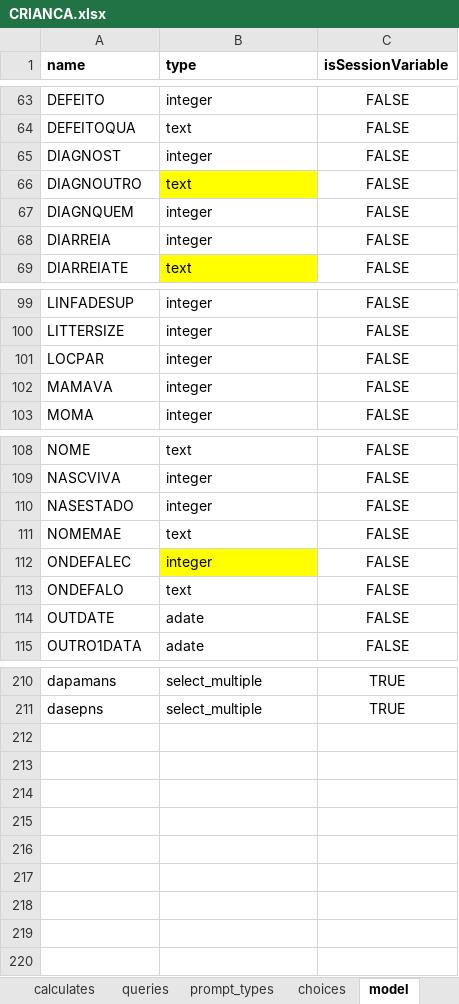
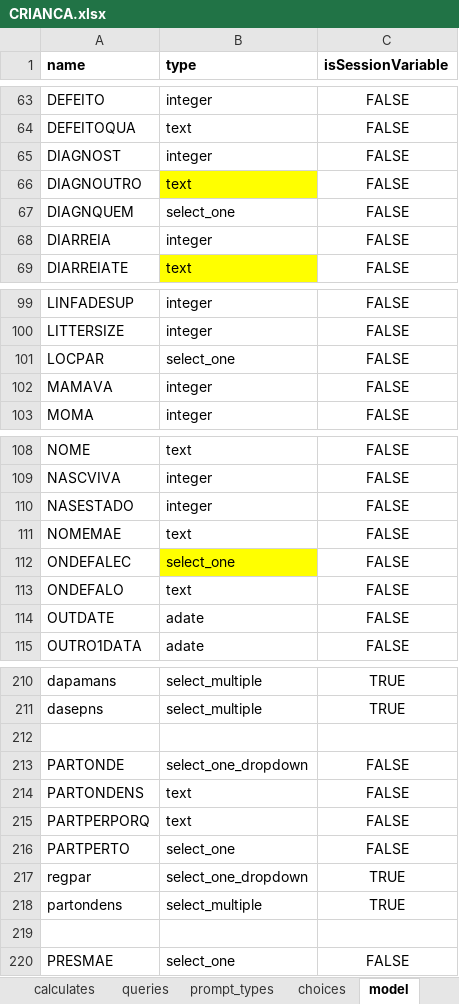
Before and after one commit to BandimHealthProject/freebase, an Excel workbook: app/config/tables/CRIANCA/forms/CRIANCA/CRIANCA.xlsx, sheet model, drawn as a sheet; only a part is shown, gaps mark what is left out; values as stored, in another font and other column widths than the file's, no borders; the diff names each change by its address in the sheet, - before the commit and + after, or states it on an @@ line.

```diff
--- a/app/config/tables/CRIANCA/forms/CRIANCA/CRIANCA.xlsx (sheet model)
+++ b/app/config/tables/CRIANCA/forms/CRIANCA/CRIANCA.xlsx (sheet model)
-B67 (type): integer
+B67 (type): select_one
-B101 (type): integer
+B101 (type): select_one
-B112 (type): integer
+B112 (type): select_one
+row 212: (empty)
+row 213: PARTONDE | select_one_dropdown | FALSE
+row 214: PARTONDENS | text | FALSE
+row 215: PARTPERPORQ | text | FALSE
+row 216: PARTPERTO | select_one | FALSE
+row 217: regpar | select_one_dropdown | TRUE
+row 218: partondens | select_multiple | TRUE
+row 219: (empty)
+row 220: PRESMAE | select_one | FALSE
```
Also changed, not shown: sheet vac, sheet choices, sheet parto, sheet visit, sheet control, sheet queries, 2 more sheets, app/config/tables/CRIANCA_HOSP/forms/CRIANCA_HOSP/CRIANCA_HOSP.xlsx, app/config/tables/GRAVIDA_VISIT/forms/GRAVIDA_VISIT/GRAVIDA_VISIT.xlsx, 23 other files.
